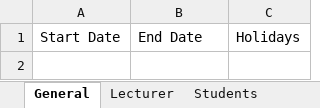
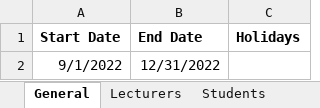
Before and after one commit to rarzberger4/TimetablePlanner, an Excel workbook: test.xlsx, sheet General, drawn as a sheet; values as stored, in another font and other column widths than the file's, no borders; the diff names each change by its address in the sheet, - before the commit and + after, or states it on an @@ line.

```diff
--- a/test.xlsx (sheet General)
+++ b/test.xlsx (sheet General)
-sheet tab: Lecturer
+sheet tab: Lecturers
-A1:C1 bold: off
+A1:C1 bold: on
+row 2: 9/1/2022 | 12/31/2022
```
Also changed, not shown: sheet Lecturers, 9 other files.
